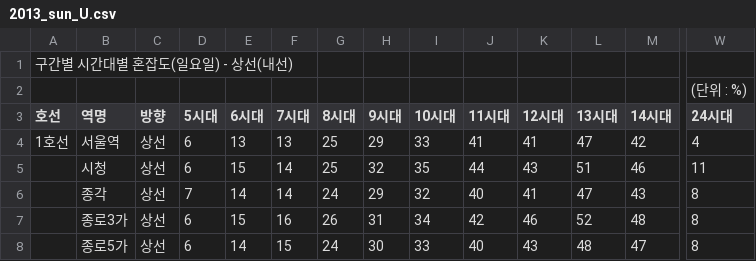
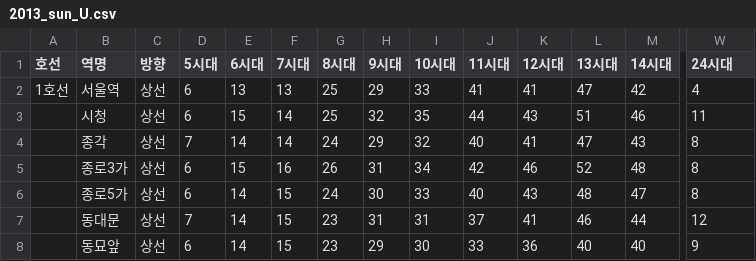
Before and after one commit to gillosae/Chaotic-Subway, a CSV file: app/src/main/assets/congestion/2013_sun_U.csv, drawn as a sheet; only a part is shown, gaps mark what is left out; the shorter side is filled out with more unchanged rows; rows hold the shown columns only; the diff names each change by its address in the sheet, - before the commit and + after, or states it on an @@ line.

```diff
--- a/app/src/main/assets/congestion/2013_sun_U.csv
+++ b/app/src/main/assets/congestion/2013_sun_U.csv
-row 1: 구간별 시간대별 혼잡도(일요일) - 상선(내선)
-row 2:  |  |  |  |  |  |  |  |  |  |  |  |  | (단위 : %)
```
Also changed, not shown: app/src/main/assets/congestion/2013_sat_U.csv, app/src/main/assets/congestion/2013_sun_D.csv, 12 other files.
